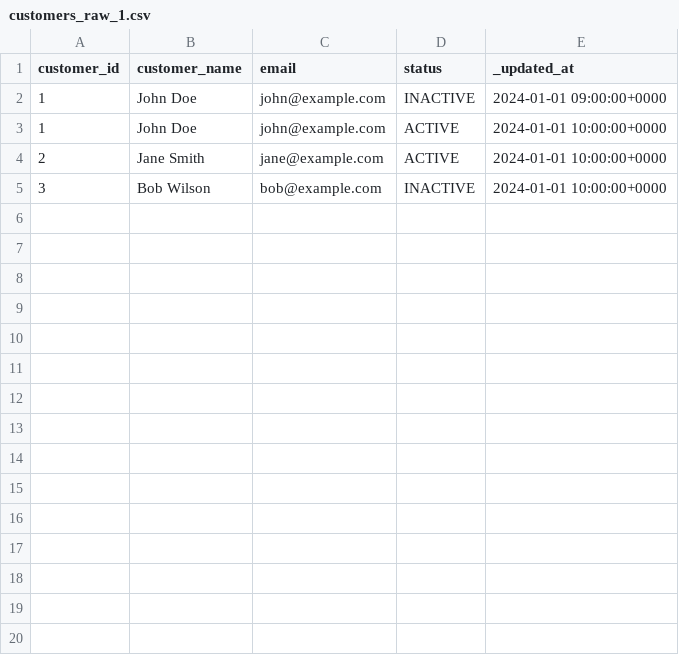
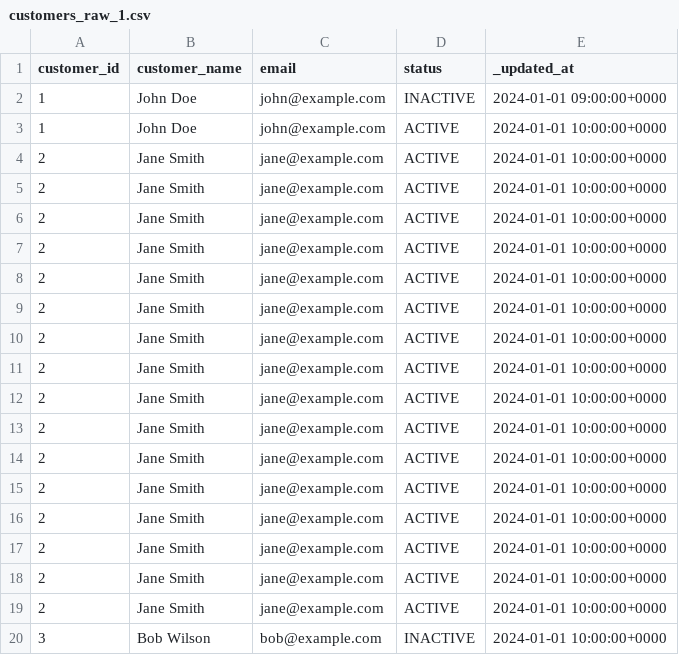
Before and after one commit to henryupton/dbt-scd2-utils, a CSV file: integration_tests/seeds/scd2_materialization/customers_raw_1.csv, drawn as a sheet; the diff names each change by its address in the sheet, - before the commit and + after, or states it on an @@ line.

```diff
--- a/integration_tests/seeds/scd2_materialization/customers_raw_1.csv
+++ b/integration_tests/seeds/scd2_materialization/customers_raw_1.csv
+row 5: 2 | Jane Smith | jane@example.com | ACTIVE | 2024-01-01 10:00:00+0000
+row 6: 2 | Jane Smith | jane@example.com | ACTIVE | 2024-01-01 10:00:00+0000
+row 7: 2 | Jane Smith | jane@example.com | ACTIVE | 2024-01-01 10:00:00+0000
+row 8: 2 | Jane Smith | jane@example.com | ACTIVE | 2024-01-01 10:00:00+0000
+row 9: 2 | Jane Smith | jane@example.com | ACTIVE | 2024-01-01 10:00:00+0000
+row 10: 2 | Jane Smith | jane@example.com | ACTIVE | 2024-01-01 10:00:00+0000
+row 11: 2 | Jane Smith | jane@example.com | ACTIVE | 2024-01-01 10:00:00+0000
+row 12: 2 | Jane Smith | jane@example.com | ACTIVE | 2024-01-01 10:00:00+0000
+row 13: 2 | Jane Smith | jane@example.com | ACTIVE | 2024-01-01 10:00:00+0000
+row 14: 2 | Jane Smith | jane@example.com | ACTIVE | 2024-01-01 10:00:00+0000
+row 15: 2 | Jane Smith | jane@example.com | ACTIVE | 2024-01-01 10:00:00+0000
+row 16: 2 | Jane Smith | jane@example.com | ACTIVE | 2024-01-01 10:00:00+0000
+row 17: 2 | Jane Smith | jane@example.com | ACTIVE | 2024-01-01 10:00:00+0000
+row 18: 2 | Jane Smith | jane@example.com | ACTIVE | 2024-01-01 10:00:00+0000
+row 19: 2 | Jane Smith | jane@example.com | ACTIVE | 2024-01-01 10:00:00+0000
```
Also changed, not shown: integration_tests/seeds/scd2_materialization/customers_raw_2.csv, integration_tests/seeds/scd2_materialization/customers_raw_4.csv, 1 other file.
